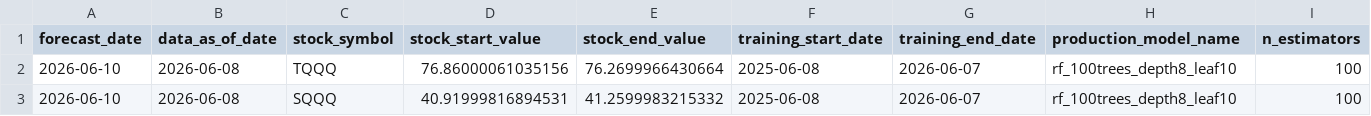
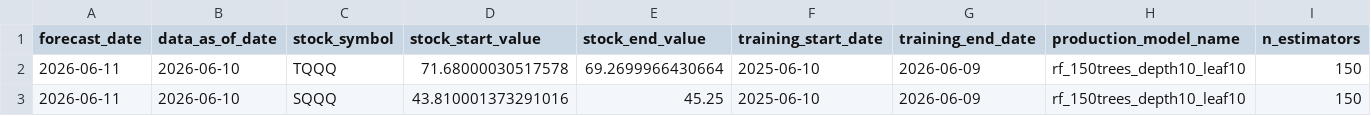
Before and after one commit to jushubr-dotcom/tqqq-sqqq-forecast, a CSV file: outputs/production_forecast.csv, drawn as a sheet; only a part is shown; the diff covers the shown part only; the diff names each change by its address in the sheet, - before the commit and + after, or states it on an @@ line.

Commit message:
Append forecast outputs

```diff
--- a/outputs/production_forecast.csv
+++ b/outputs/production_forecast.csv
-A2:A3 (forecast_date): 2026-06-10
+A2:A3 (forecast_date): 2026-06-11
-B2:B3 (data_as_of_date): 2026-06-08
+B2:B3 (data_as_of_date): 2026-06-10
-D2 (stock_start_value): 76.86000061035156
+D2 (stock_start_value): 71.68000030517578
-E2 (stock_end_value): 76.2699966430664
+E2 (stock_end_value): 69.2699966430664
-F2:F3 (training_start_date): 2025-06-08
+F2:F3 (training_start_date): 2025-06-10
-G2:G3 (training_end_date): 2026-06-07
+G2:G3 (training_end_date): 2026-06-09
-H2:H3 (production_model_name): rf_100trees_depth8_leaf10
+H2:H3 (production_model_name): rf_150trees_depth10_leaf10
-I2:I3 (n_estimators): 100
+I2:I3 (n_estimators): 150
-D3 (stock_start_value): 40.91999816894531
+D3 (stock_start_value): 43.810001373291016
-E3 (stock_end_value): 41.2599983215332
+E3 (stock_end_value): 45.25
```
Also changed, not shown: 26 edited cells elsewhere in this file, 1 other file.
